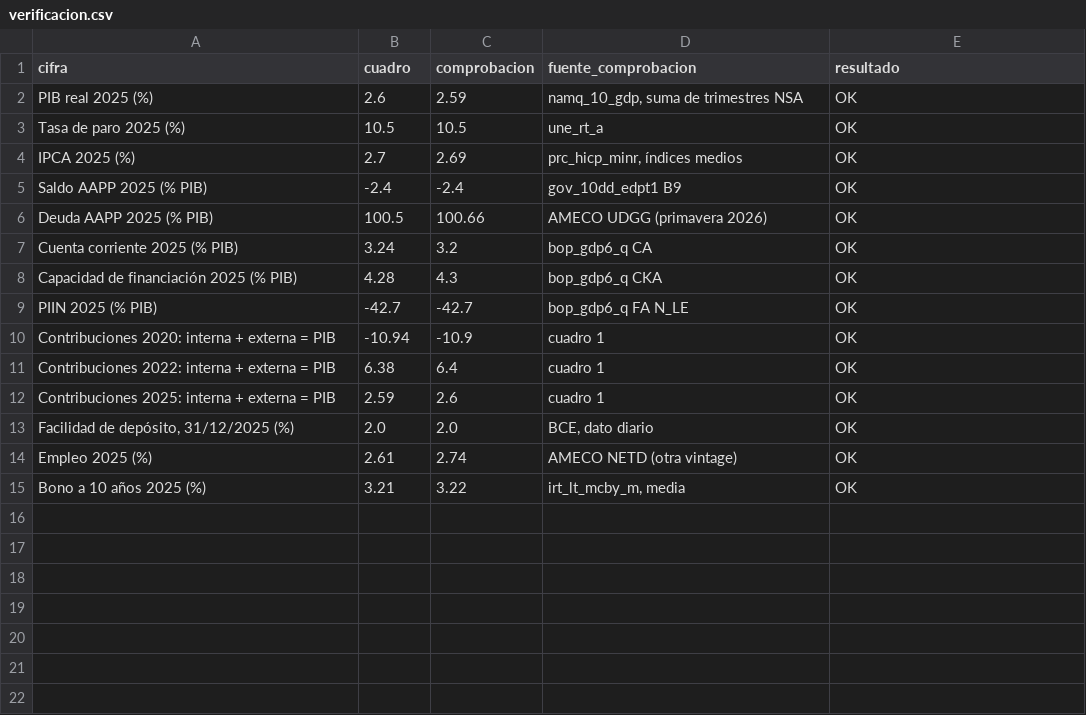
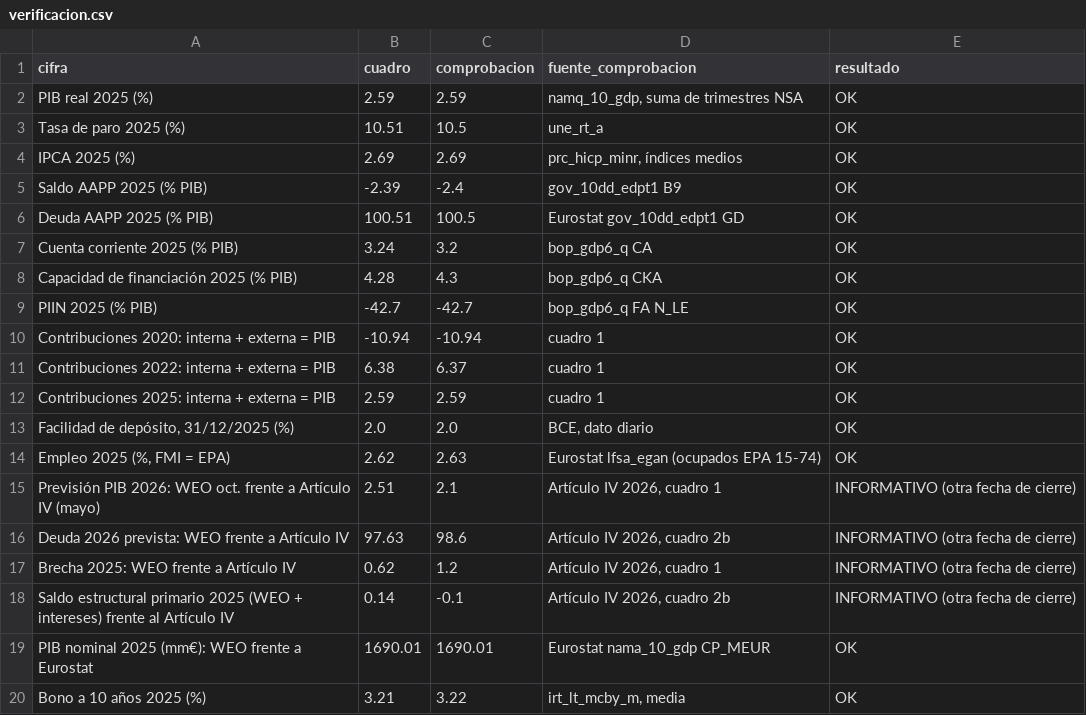
Before and after one commit to vgutierrezmarcos/victorgutierrezmarcos.github.io, a CSV file: oposicion/temario/fuentes/1D01/examen-espana/datos/verificacion.csv, drawn as a sheet.

```diff
--- a/oposicion/temario/fuentes/1D01/examen-espana/datos/verificacion.csv
+++ b/oposicion/temario/fuentes/1D01/examen-espana/datos/verificacion.csv
@@ -1,7 +1,7 @@
 cifra,cuadro,comprobacion,fuente_comprobacion,resultado
-PIB real 2025 (%),2.6,2.59,"namq_10_gdp, suma de trimestres NSA",OK
-Tasa de paro 2025 (%),10.5,10.5,une_rt_a,OK
-IPCA 2025 (%),2.7,2.69,"prc_hicp_minr, índices medios",OK
-Saldo AAPP 2025 (% PIB),-2.4,-2.4,gov_10dd_edpt1 B9,OK
-Deuda AAPP 2025 (% PIB),100.5,100.66,AMECO UDGG (primavera 2026),OK
+PIB real 2025 (%),2.59,2.59,"namq_10_gdp, suma de trimestres NSA",OK
+Tasa de paro 2025 (%),10.51,10.5,une_rt_a,OK
+IPCA 2025 (%),2.69,2.69,"prc_hicp_minr, índices medios",OK
+Saldo AAPP 2025 (% PIB),-2.39,-2.4,gov_10dd_edpt1 B9,OK
+Deuda AAPP 2025 (% PIB),100.51,100.5,Eurostat gov_10dd_edpt1 GD,OK
 Cuenta corriente 2025 (% PIB),3.24,3.2,bop_gdp6_q CA,OK
@@ -9,7 +9,12 @@ Capacidad de financiación 2025 (% PIB),4.28,4.3,bop_gdp6_q CKA,OK
 PIIN 2025 (% PIB),-42.7,-42.7,bop_gdp6_q FA N_LE,OK
-Contribuciones 2020: interna + externa = PIB,-10.94,-10.9,cuadro 1,OK
-Contribuciones 2022: interna + externa = PIB,6.38,6.4,cuadro 1,OK
-Contribuciones 2025: interna + externa = PIB,2.59,2.6,cuadro 1,OK
+Contribuciones 2020: interna + externa = PIB,-10.94,-10.94,cuadro 1,OK
+Contribuciones 2022: interna + externa = PIB,6.38,6.37,cuadro 1,OK
+Contribuciones 2025: interna + externa = PIB,2.59,2.59,cuadro 1,OK
 "Facilidad de depósito, 31/12/2025 (%)",2.0,2.0,"BCE, dato diario",OK
-Empleo 2025 (%),2.61,2.74,AMECO NETD (otra vintage),OK
+"Empleo 2025 (%, FMI = EPA)",2.62,2.63,Eurostat lfsa_egan (ocupados EPA 15-74),OK
+Previsión PIB 2026: WEO oct. frente a Artículo IV (mayo),2.51,2.1,"Artículo IV 2026, cuadro 1",INFORMATIVO (otra fecha de cierre)
+Deuda 2026 prevista: WEO frente a Artículo IV,97.63,98.6,"Artículo IV 2026, cuadro 2b",INFORMATIVO (otra fecha de cierre)
+Brecha 2025: WEO frente a Artículo IV,0.62,1.2,"Artículo IV 2026, cuadro 1",INFORMATIVO (otra fecha de cierre)
+Saldo estructural primario 2025 (WEO + intereses) frente al Artículo IV,0.14,-0.1,"Artículo IV 2026, cuadro 2b",INFORMATIVO (otra fecha de cierre)
+PIB nominal 2025 (mm€): WEO frente a Eurostat,1690.01,1690.01,Eurostat nama_10_gdp CP_MEUR,OK
 Bono a 10 años 2025 (%),3.21,3.22,"irt_lt_mcby_m, media",OK
```
Also changed, not shown: oposicion/temario/fuentes/1D01/examen-espana/datos/cuadro1.csv, oposicion/temario/fuentes/1D01/examen-espana/datos/cuadro5.csv, 31 other files.
